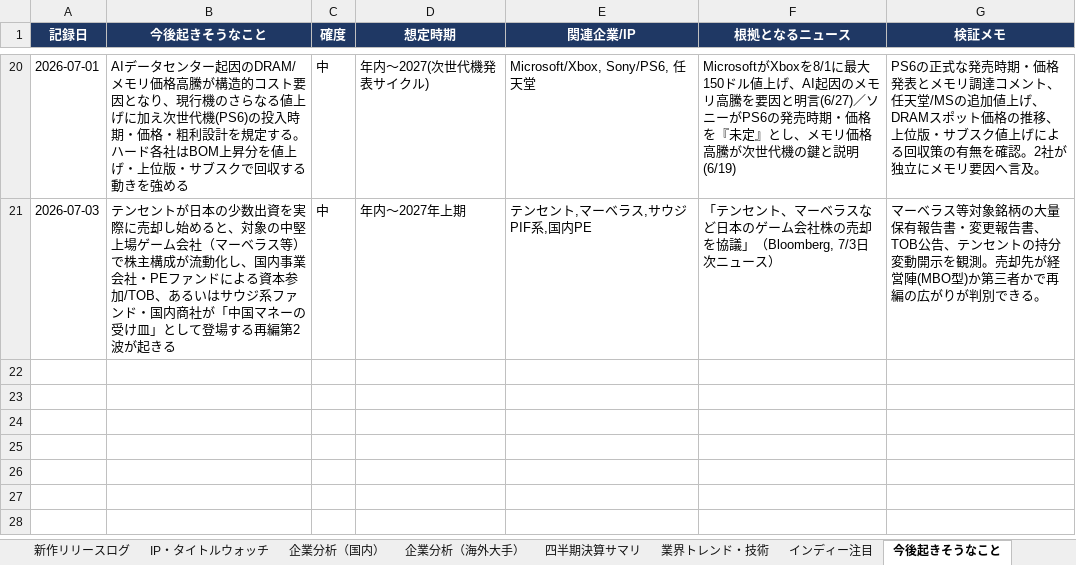
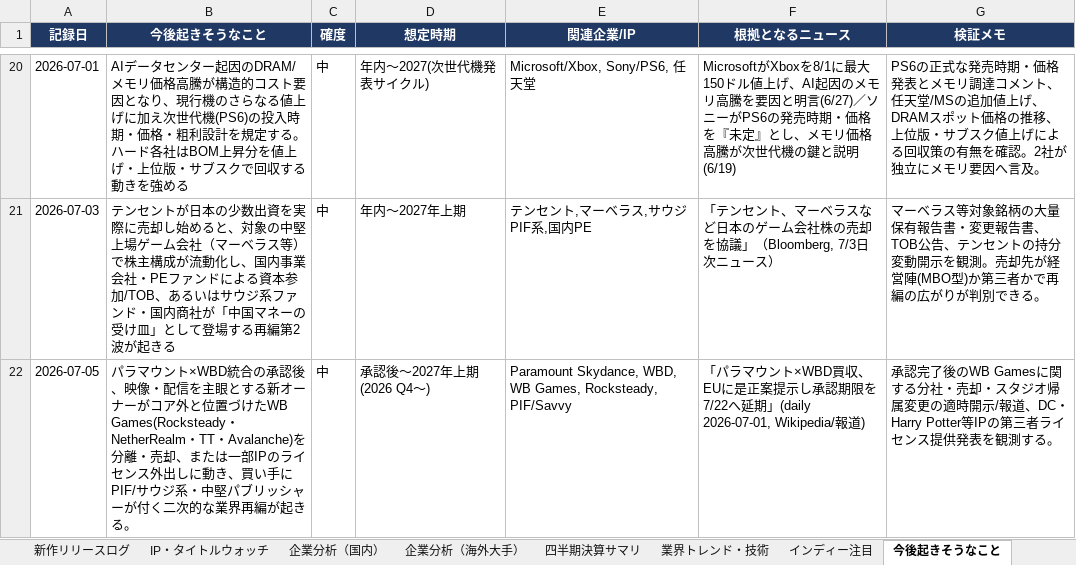
Before and after one commit to norimichitakesue2/game-industry-tracker, an Excel workbook: master/ゲーム業界・時事情報収集.xlsx, sheet 今後起きそうなこと, drawn as a sheet; only a part is shown, gaps mark what is left out; values as stored, in another font and other column widths than the file's, no borders; the diff names each change by its address in the sheet, - before the commit and + after, or states it on an @@ line.

Commit message:
daily-news(3) + cross-question(1) + prediction(1): Alim ブレフロ / エヌアイン全国大会 / Paramount×WBD

```diff
--- a/master/ゲーム業界・時事情報収集.xlsx (sheet 今後起きそうなこと)
+++ b/master/ゲーム業界・時事情報収集.xlsx (sheet 今後起きそうなこと)
+row 22: 2026-07-05 | パラマウント×WBD統合の承認後、映像・配信を主眼とする新オーナーがコア外と位置づけたWB Games(Rocksteady・NetherRealm・TT・Avalanche)を分離・売却、または一部IPのライセンス外出しに動き、買い手にPIF/サウジ系・中堅パブリッシャーが付く二次的な業界再編が起きる。 | 中 | 承認後〜2027年上期(2026 Q4〜) | Paramount Skydance, WBD, WB Games, Rocksteady, PIF/Savvy | 「パラマウント×WBD買収、EUに是正案提示し承認期限を7/22へ延期」(daily 2026-07-01, Wikipedia/報道) | 承認完了後のWB Gamesに関する分社・売却・スタジオ帰属変更の適時開示/報道、DC・Harry Potter等IPの第三者ライセンス提供発表を観測する。
```
Also changed, not shown: sheet 日次ニュース, sheet 横断的問い, 32 other files.
